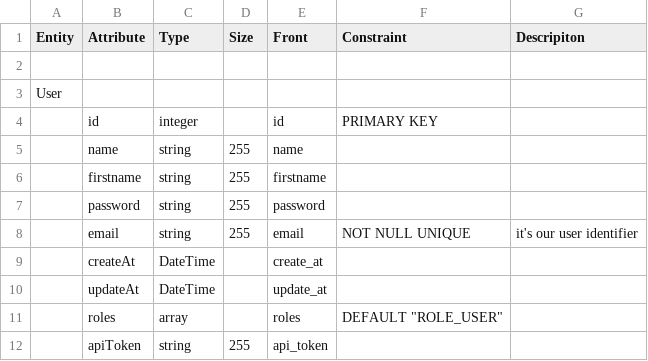
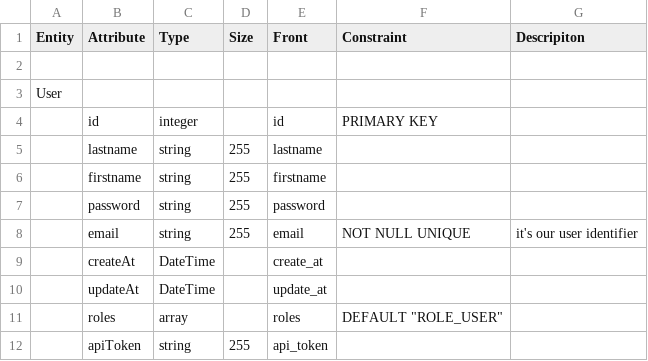
Before and after one commit to JurosL/GinovDsiBox, a CSV file: DDElementaires.csv, drawn as a sheet; only a part is shown.

```diff
--- a/DDElementaires.csv
+++ b/DDElementaires.csv
@@ -4,3 +4,3 @@ User;;;;;;;
 ;id;integer;;id;PRIMARY KEY;;
-;name;string;255;name;;;
+;lastname;string;255;lastname;;;
 ;firstname;string;255;firstname;;;
```
Also changed, not shown: 16 other files.
